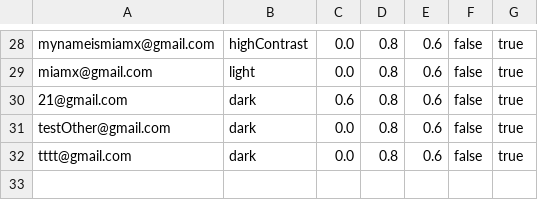
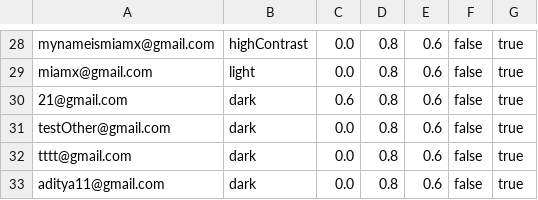
Before and after one commit to aditya-66s/RevisionAssistant, a CSV file: files/settings.csv, drawn as a sheet; only a part is shown, gaps mark what is left out.

```diff
--- a/files/settings.csv
+++ b/files/settings.csv
@@ -32 +32,2 @@ testOther@gmail.com,dark,0.0,0.8,0.6,false,true
 tttt@gmail.com,dark,0.0,0.8,0.6,false,true
+aditya11@gmail.com,dark,0.0,0.8,0.6,false,true
```
Also changed, not shown: files/users.csv, 15 other files.
